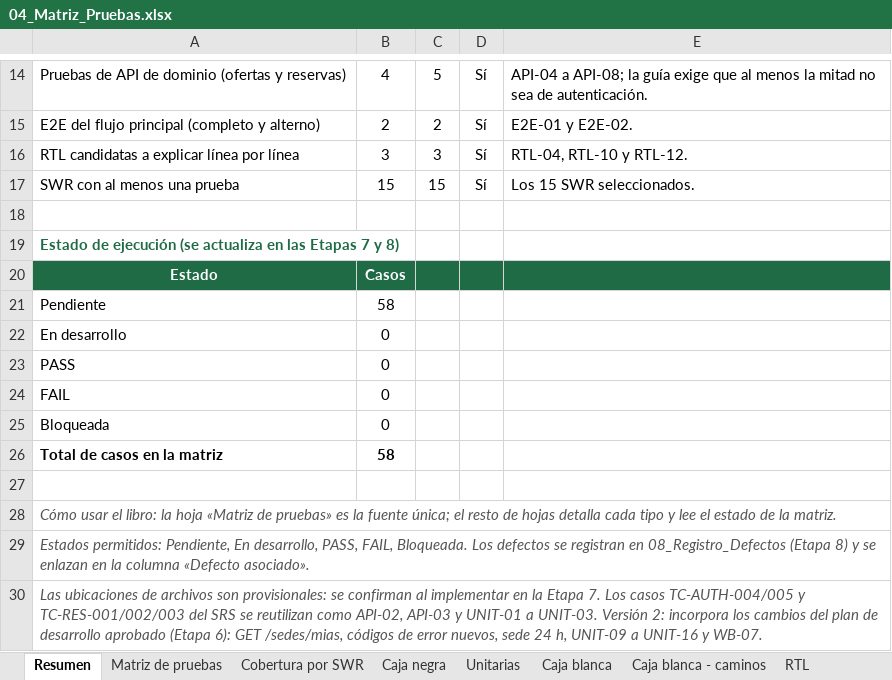
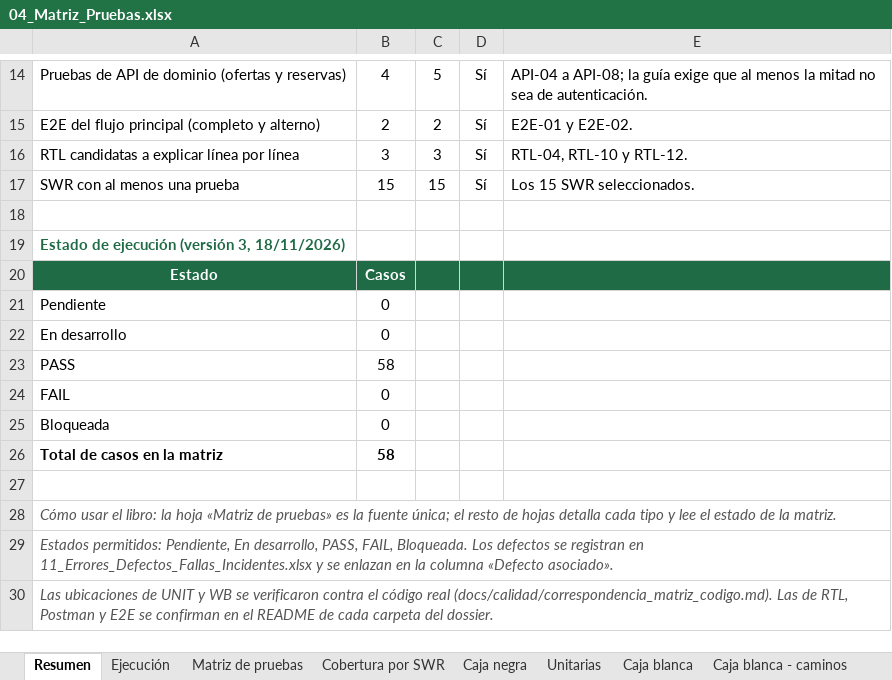
Before and after one commit to DaniKaizenNetwork/foodsave-mvp, an Excel workbook: docs/calidad/04_Matriz_Pruebas.xlsx, sheet Resumen, drawn as a sheet; only a part is shown, gaps mark what is left out; values as stored, in another font and other column widths than the file's, no borders; conditional formats not drawn; the diff names each change by its address in the sheet, - before the commit and + after, or states it on an @@ line.

Commit message:
docs(calidad): dossier final con matriz, ISO 25010, defectos, trazabilidad e informe

```diff
--- a/docs/calidad/04_Matriz_Pruebas.xlsx (sheet Resumen)
+++ b/docs/calidad/04_Matriz_Pruebas.xlsx (sheet Resumen)
+sheet tab: Ejecución
-A19: …de ejecución (se actualiza en las Etapas 7 y 8)
+A19: …de ejecución (versión 3, 18/11/2026)
-B21: 58
+B21: 0
-B23: 0
+B23: 58
-A29: …registran en 08_Registro_Defectos (Etapa 8) y se…
+A29: …registran en 11_Errores_Defectos_Fallas_Incidentes.xlsx y se…
-A30: …ubicaciones de archivos son provisionales: se confirman al implementar en la Etapa 7. Los casos TC-AUTH-004/005 y TC-RES-001/002/003 del SRS se reutilizan como API-02, API-03 y UNIT-01 a UNIT-03. Versión 2: incorpora los cambios del plan de desarrollo aprobado (Etapa 6): GET /sedes/mias, códigos de error nuevos, sede 24 h, UNIT-09 a UNIT-16 y WB-07.
+A30: …ubicaciones de UNIT y WB se verificaron contra el código real (docs/calidad/correspondencia_matriz_codigo.md). Las de RTL, Postman y E2E se confirman en el README de cada carpeta del dossier.
```
Also changed, not shown: sheet Matriz de pruebas, sheet Unitarias, sheet Caja blanca - caminos, sheet RTL, sheet Caja negra, sheet Postman, 1 more sheet, 7 other files.
